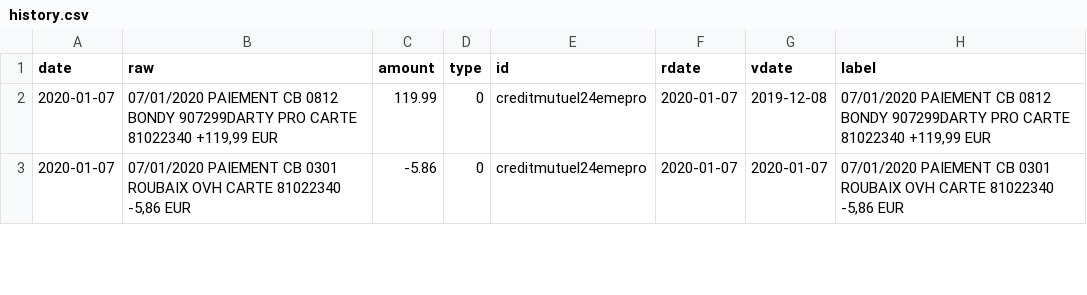
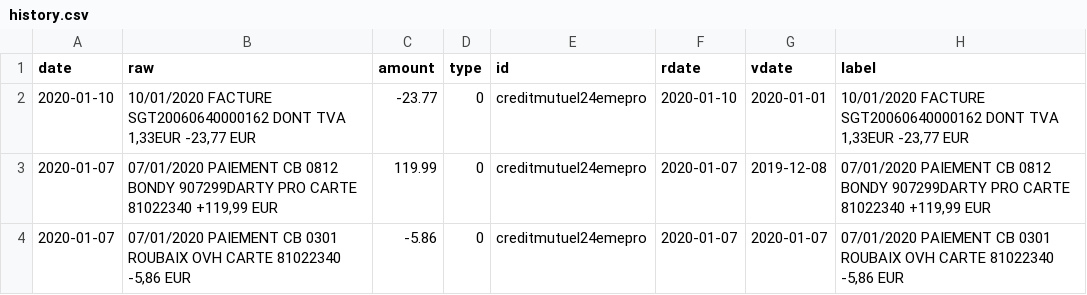
Before and after one commit to 24eme/banque, a CSV file: data/history.csv, drawn as a sheet; only a part is shown.

Commit message:
Mise à jour des opérations

```diff
--- a/data/history.csv
+++ b/data/history.csv
@@ -1,2 +1,3 @@
 date,"raw",amount,type,id,rdate,vdate,"label"
+2020-01-10,"10/01/2020 FACTURE SGT20060640000162 DONT TVA 1,33EUR -23,77 EUR",-23.77,0,creditmutuel24emepro,2020-01-10,2020-01-01,"10/01/2020 FACTURE SGT20060640000162 DONT TVA 1,33EUR -23,77 EUR"
 2020-01-07,"07/01/2020 PAIEMENT CB 0812 BONDY 907299DARTY PRO CARTE 81022340 +119,99 EUR",119.99,0,creditmutuel24emepro,2020-01-07,2019-12-08,"07/01/2020 PAIEMENT CB 0812 BONDY 907299DARTY PRO CARTE 81022340 +119,99 EUR"
```
